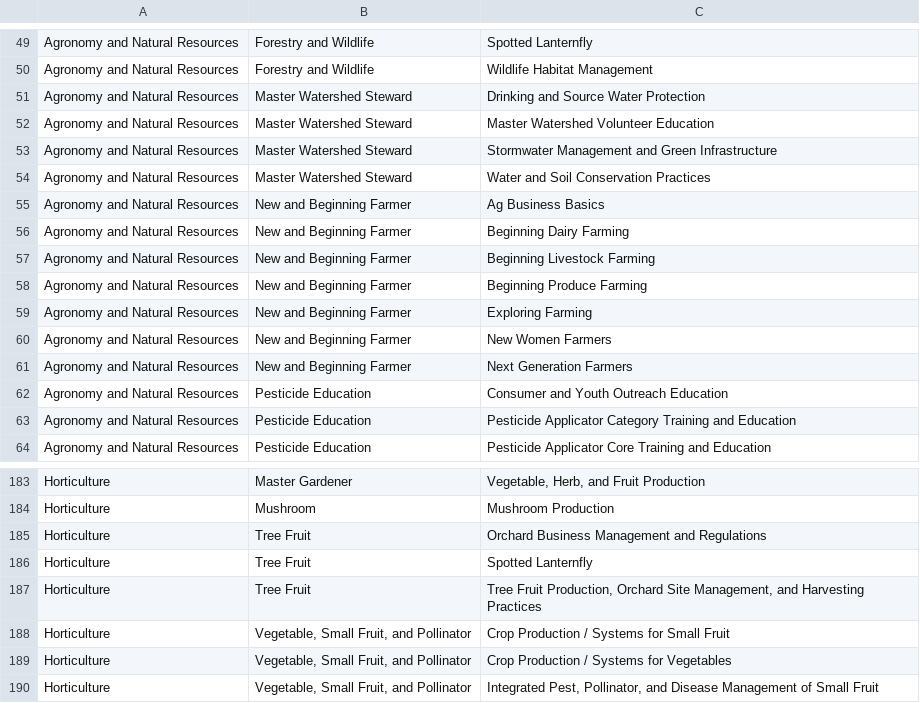
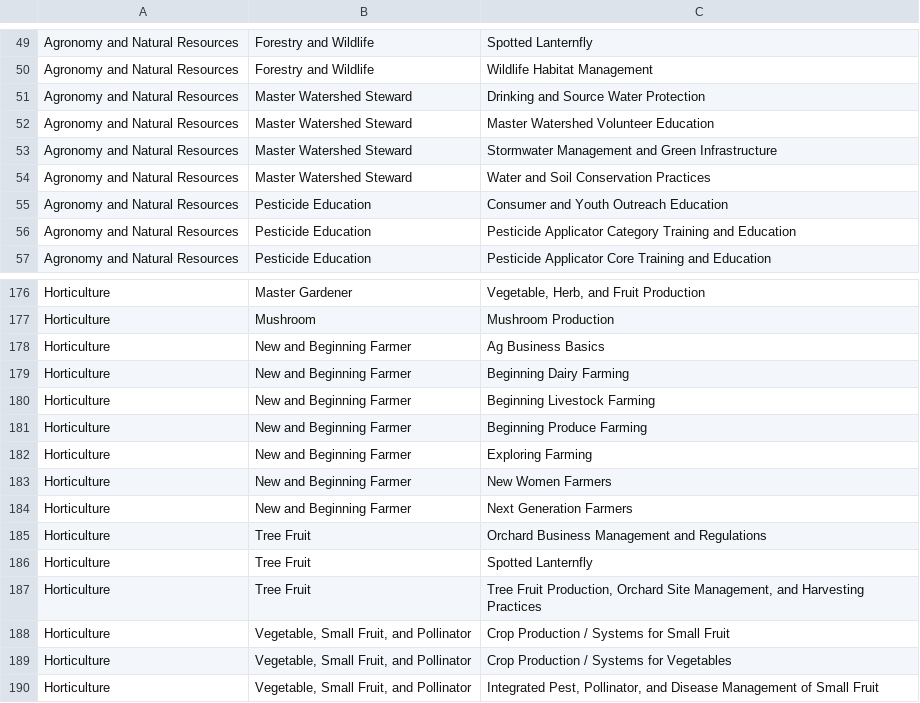
Before and after one commit to tsimkins/agsci.atlas, a TSV file: agsci/atlas/resources/epas.tsv, drawn as a sheet; only a part is shown, gaps mark what is left out.

Commit message:
Switched New and Beginning Farmer team from AGNR to HORT

```diff
--- a/agsci/atlas/resources/epas.tsv
+++ b/agsci/atlas/resources/epas.tsv
@@ -54,9 +54,2 @@ Agronomy and Natural Resources	Master Watershed Steward	Stormwater Management an
 Agronomy and Natural Resources	Master Watershed Steward	Water and Soil Conservation Practices
-Agronomy and Natural Resources	New and Beginning Farmer	Ag Business Basics
-Agronomy and Natural Resources	New and Beginning Farmer	Beginning Dairy Farming
-Agronomy and Natural Resources	New and Beginning Farmer	Beginning Livestock Farming
-Agronomy and Natural Resources	New and Beginning Farmer	Beginning Produce Farming
-Agronomy and Natural Resources	New and Beginning Farmer	Exploring Farming
-Agronomy and Natural Resources	New and Beginning Farmer	New Women Farmers
-Agronomy and Natural Resources	New and Beginning Farmer	Next Generation Farmers
 Agronomy and Natural Resources	Pesticide Education	Consumer and Youth Outreach Education
@@ -184,2 +177,9 @@ Horticulture	Master Gardener	"Vegetable, Herb, and Fruit Production"
 Horticulture	Mushroom	Mushroom Production
+Horticulture	New and Beginning Farmer	Ag Business Basics
+Horticulture	New and Beginning Farmer	Beginning Dairy Farming
+Horticulture	New and Beginning Farmer	Beginning Livestock Farming
+Horticulture	New and Beginning Farmer	Beginning Produce Farming
+Horticulture	New and Beginning Farmer	Exploring Farming
+Horticulture	New and Beginning Farmer	New Women Farmers
+Horticulture	New and Beginning Farmer	Next Generation Farmers
 Horticulture	Tree Fruit	Orchard Business Management and Regulations
```
